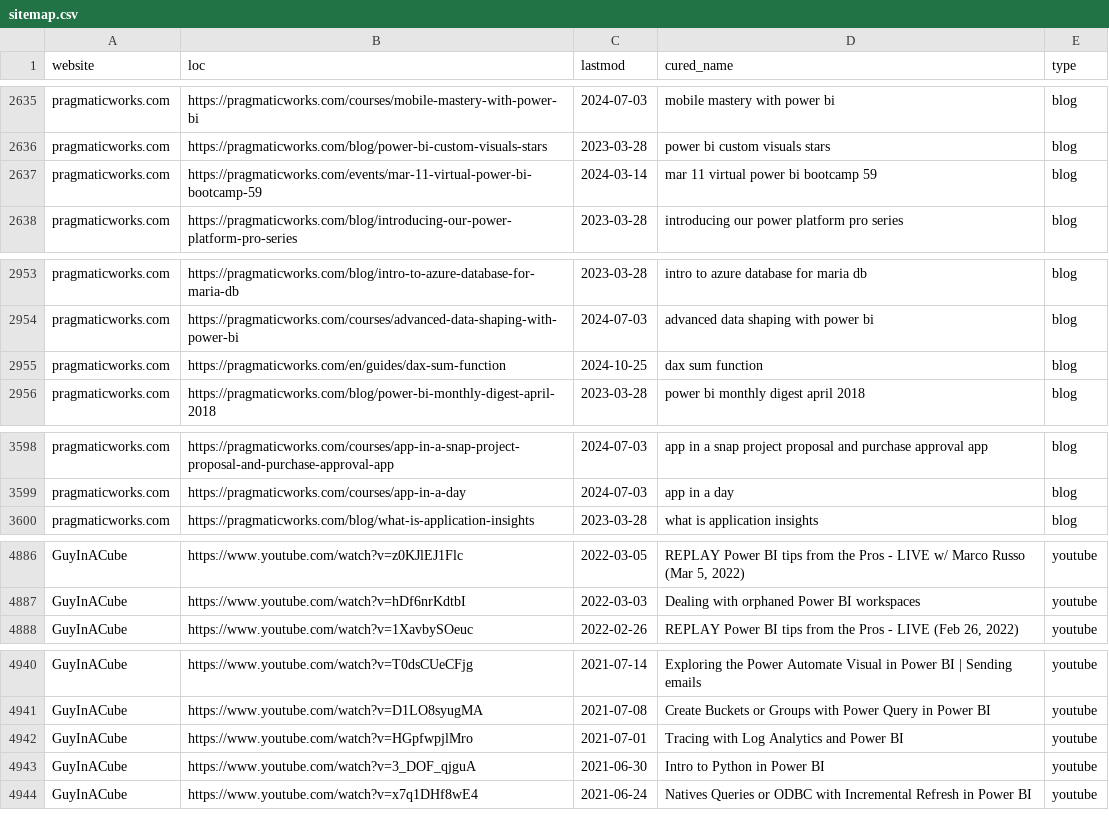
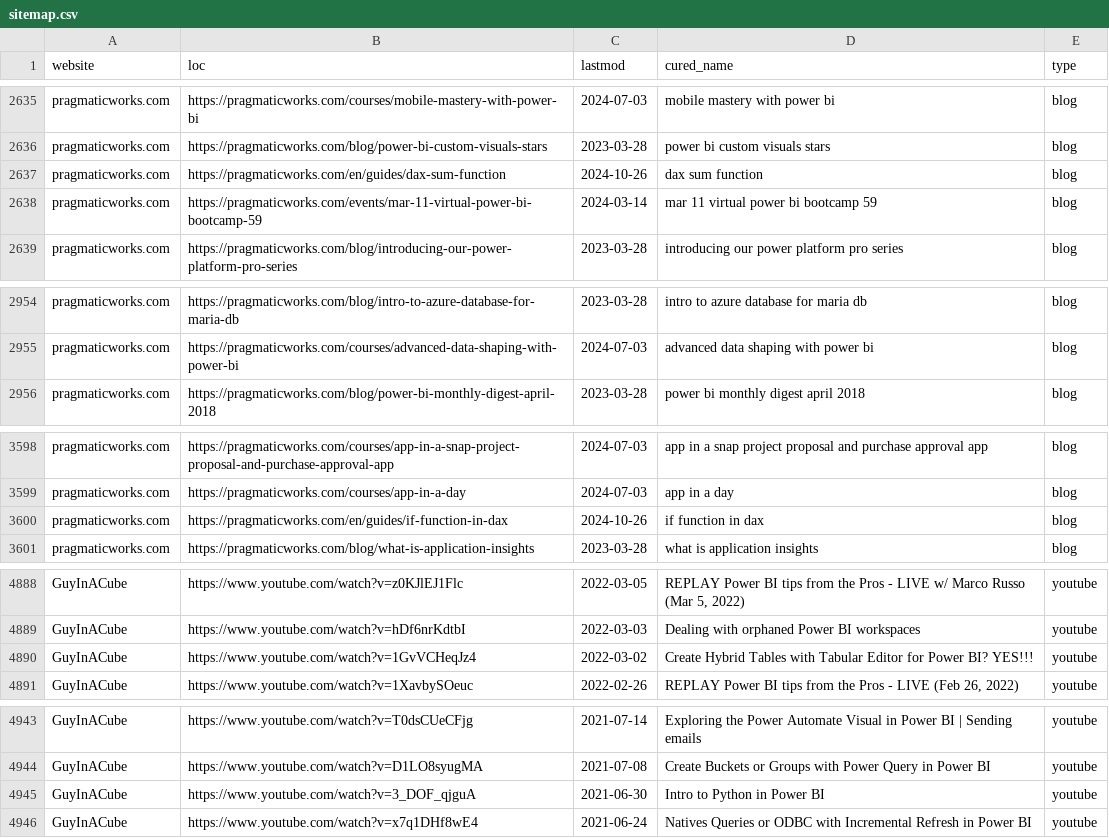
Before and after one commit to julian-passebecq/newsai_blue_scripts, a CSV file: newsai_script-main/data/sitemap.csv, drawn as a sheet; only a part is shown, gaps mark what is left out; the diff covers the shown part only.

```diff
--- a/newsai_script-main/data/sitemap.csv
+++ b/newsai_script-main/data/sitemap.csv
@@ -2636,2 +2636,3 @@ pragmaticworks.com,https://pragmaticworks.com/courses/mobile-mastery-with-power-
 pragmaticworks.com,https://pragmaticworks.com/blog/power-bi-custom-visuals-stars,2023-03-28,power bi custom visuals stars,blog
+pragmaticworks.com,https://pragmaticworks.com/en/guides/dax-sum-function,2024-10-26,dax sum function,blog
 pragmaticworks.com,https://pragmaticworks.com/events/mar-11-virtual-power-bi-bootcamp-59,2024-03-14,mar 11 virtual power bi bootcamp 59,blog
@@ -2954,3 +2955,2 @@ pragmaticworks.com,https://pragmaticworks.com/blog/intro-to-azure-database-for-m
 pragmaticworks.com,https://pragmaticworks.com/courses/advanced-data-shaping-with-power-bi,2024-07-03,advanced data shaping with power bi,blog
-pragmaticworks.com,https://pragmaticworks.com/en/guides/dax-sum-function,2024-10-25,dax sum function,blog
 pragmaticworks.com,https://pragmaticworks.com/blog/power-bi-monthly-digest-april-2018,2023-03-28,power bi monthly digest april 2018,blog
@@ -3599,2 +3599,3 @@ pragmaticworks.com,https://pragmaticworks.com/courses/app-in-a-snap-project-prop
 pragmaticworks.com,https://pragmaticworks.com/courses/app-in-a-day,2024-07-03,app in a day,blog
+pragmaticworks.com,https://pragmaticworks.com/en/guides/if-function-in-dax,2024-10-26,if function in dax,blog
 pragmaticworks.com,https://pragmaticworks.com/blog/what-is-application-insights,2023-03-28,what is application insights,blog
@@ -4887,2 +4889,3 @@ GuyInACube,https://www.youtube.com/watch?v=z0KJlEJ1Flc,2022-03-05,"REPLAY Power
 GuyInACube,https://www.youtube.com/watch?v=hDf6nrKdtbI,2022-03-03,Dealing with orphaned Power BI workspaces,youtube
+GuyInACube,https://www.youtube.com/watch?v=1GvVCHeqJz4,2022-03-02,Create Hybrid Tables with Tabular Editor for Power BI? YES!!!,youtube
 GuyInACube,https://www.youtube.com/watch?v=1XavbySOeuc,2022-02-26,"REPLAY Power BI tips from the Pros - LIVE (Feb 26, 2022)",youtube
@@ -4941,3 +4944,2 @@ GuyInACube,https://www.youtube.com/watch?v=T0dsCUeCFjg,2021-07-14,Exploring the
 GuyInACube,https://www.youtube.com/watch?v=D1LO8syugMA,2021-07-08,Create Buckets or Groups with Power Query in Power BI,youtube
-GuyInACube,https://www.youtube.com/watch?v=HGpfwpjlMro,2021-07-01,Tracing with Log Analytics and Power BI,youtube
 GuyInACube,https://www.youtube.com/watch?v=3_DOF_qjguA,2021-06-30,Intro to Python in Power BI,youtube
```
Also changed, not shown: 6 added rows, 5 removed rows, 28 moved rows and 5 edited cells elsewhere in this file.
